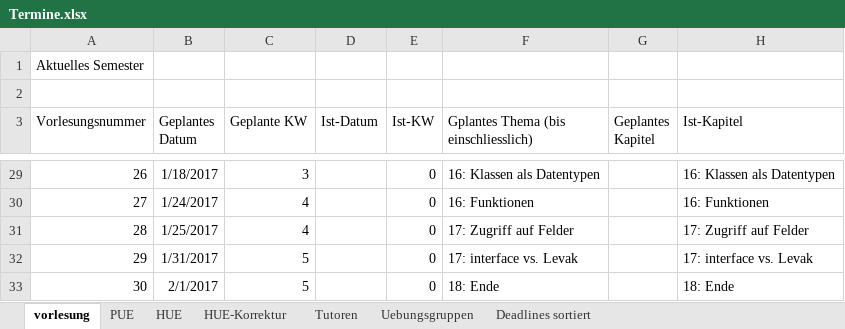
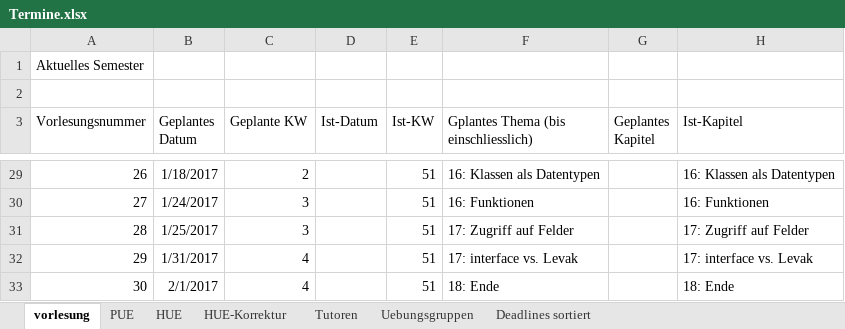
Before and after one commit to hkarl/gp1_upb, an Excel workbook: meetings/Termine.xlsx, sheet vorlesung, drawn as a sheet; only a part is shown, gaps mark what is left out; values as stored, in another font and other column widths than the file's, no borders; the diff covers the shown part only; the diff names each change by its address in the sheet, - before the commit and + after, or states it on an @@ line.

```diff
--- a/meetings/Termine.xlsx (sheet vorlesung)
+++ b/meetings/Termine.xlsx (sheet vorlesung)
-C29 (Geplante KW): 3
+C29 (Geplante KW): 2
-E29:E33 (Ist-KW): 0
+E29:E33 (Ist-KW): 51
-C30:C31 (Geplante KW): 4
+C30:C31 (Geplante KW): 3
-C32:C33 (Geplante KW): 5
+C32:C33 (Geplante KW): 4
```
Also changed, not shown: 50 edited cells elsewhere in this sheet, sheet HUE, sheet PUE, sheet HUE-Korrektur, 1 other file.
